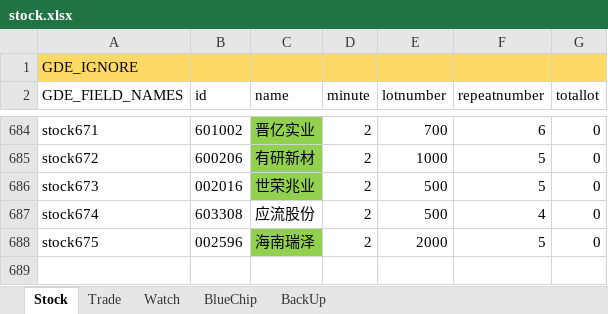
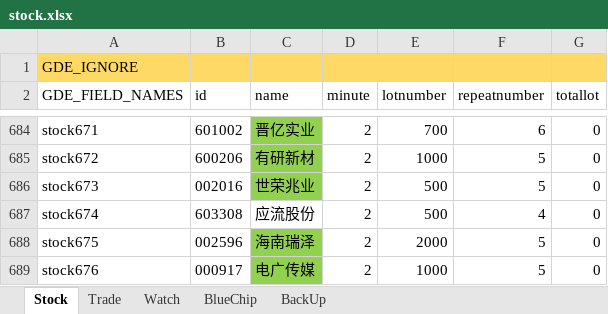
Before and after one commit to zsdarkblue/TradeStation_ContinuousTrade, an Excel workbook: stock.xlsx, sheet Stock, drawn as a sheet; only a part is shown, gaps mark what is left out; values as stored, in another font and other column widths than the file's, no borders; the diff names each change by its address in the sheet, - before the commit and + after, or states it on an @@ line.

```diff
--- a/stock.xlsx (sheet Stock)
+++ b/stock.xlsx (sheet Stock)
+row 689: stock676 | 000917 | 电广传媒 | 2 | 1000 | 5 | 0
```
Also changed, not shown: sheet Watch, 5 other files.
